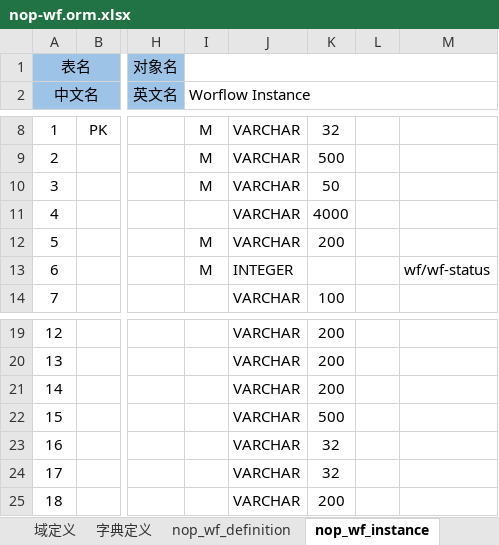
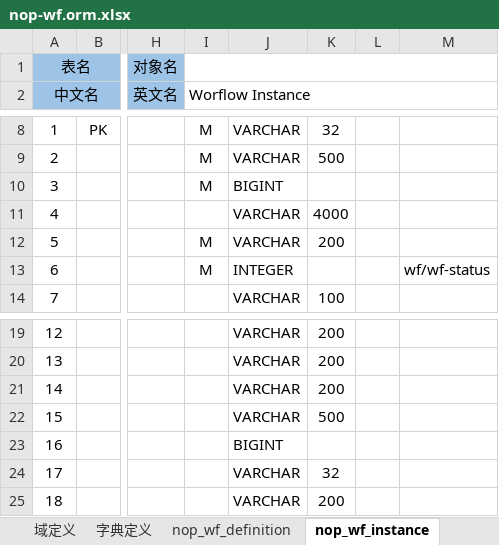
Before and after one commit to entropy-cloud/nop-entropy, an Excel workbook: nop-wf/model/nop-wf.orm.xlsx, sheet nop_wf_instance, drawn as a sheet; only a part is shown, gaps mark what is left out; values as stored, in another font and other column widths than the file's, no borders; the diff names each change by its address in the sheet, - before the commit and + after, or states it on an @@ line.

```diff
--- a/nop-wf/model/nop-wf.orm.xlsx (sheet nop_wf_instance)
+++ b/nop-wf/model/nop-wf.orm.xlsx (sheet nop_wf_instance)
-J10: VARCHAR
+J10: BIGINT
-K10: 50
+K10: (empty)
-J23: VARCHAR
+J23: BIGINT
-K23: 32
+K23: (empty)
```
Also changed, not shown: sheet nop_wf_definition, sheet nop_wf_step_instance, 36 other files.
